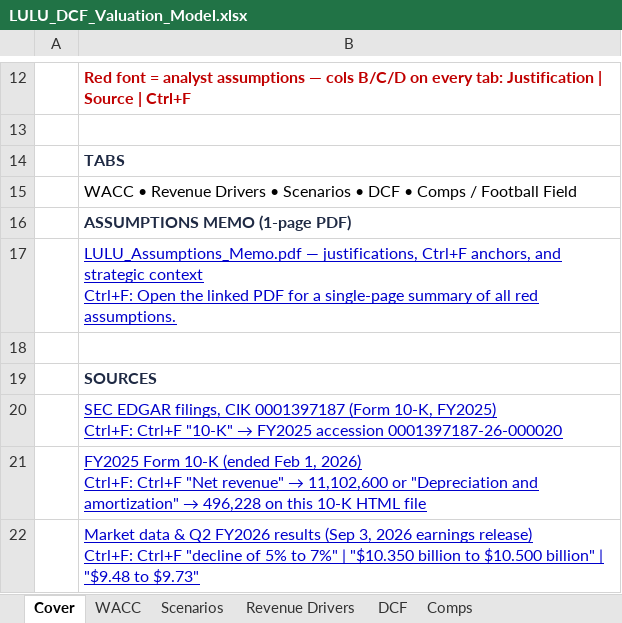
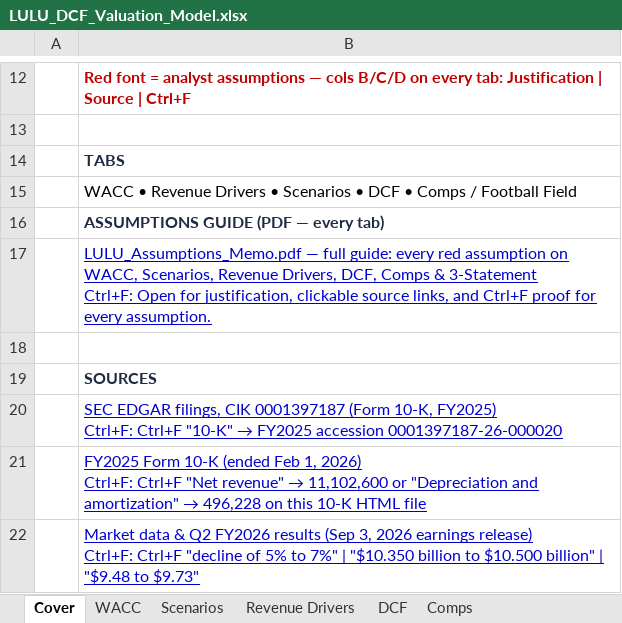
Before and after one commit to vengeanceaiUSC/RM, an Excel workbook: LULU/LULU_DCF_Valuation_Model.xlsx, sheet Cover, drawn as a sheet; only a part is shown, gaps mark what is left out; values as stored, in another font and other column widths than the file's, no borders; ↵ is a line break in a cell; the diff names each change by its address in the sheet, - before the commit and + after, or states it on an @@ line.

```diff
--- a/LULU/LULU_DCF_Valuation_Model.xlsx (sheet Cover)
+++ b/LULU/LULU_DCF_Valuation_Model.xlsx (sheet Cover)
-B16: ASSUMPTIONS MEMO (1-page PDF)
+B16: ASSUMPTIONS GUIDE (PDF — every tab)
-B17: LULU_Assumptions_Memo.pdf — justifications, Ctrl+F anchors, and strategic context ↵ Ctrl+F: Open the linked PDF for a single-page summary of all red assumptions.
+B17: LULU_Assumptions_Memo.pdf — full guide: every red assumption on WACC, Scenarios, Revenue Drivers, DCF, Comps & 3-Statement ↵ Ctrl+F: Open for justification, clickable source links, and Ctrl+F proof for every assumption.
```
Also changed, not shown: sheet DCF, LULU/LULU_3_Statement_Model.xlsx, 6 other files.
